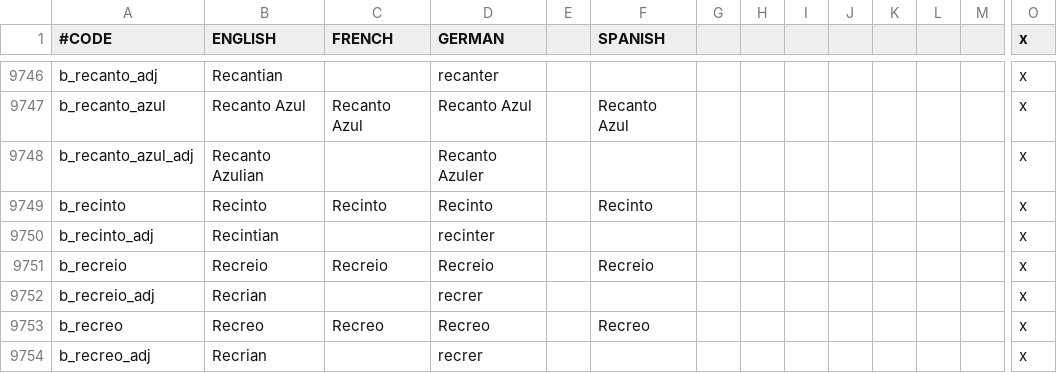
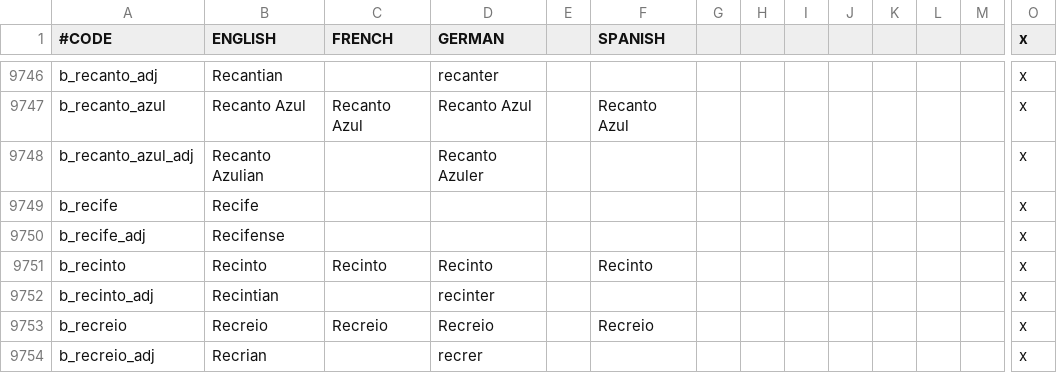
Before and after one commit to j00ji/Sob-o-Anil, a CSV file: localisation/000_Barony_names.csv, drawn as a sheet; only a part is shown, gaps mark what is left out; the shorter side is filled out with more unchanged rows; rows hold the shown columns only; the diff names each change by its address in the sheet, - before the commit and + after, or states it on an @@ line.

Commit message:
Recife Republic

```diff
--- a/localisation/000_Barony_names.csv
+++ b/localisation/000_Barony_names.csv
+row 9749: b_recife | Recife |  |  |  |  |  |  |  |  |  |  |  | x
+row 9750: b_recife_adj | Recifense |  |  |  |  |  |  |  |  |  |  |  | x
```
Also changed, not shown: 19 other files.
